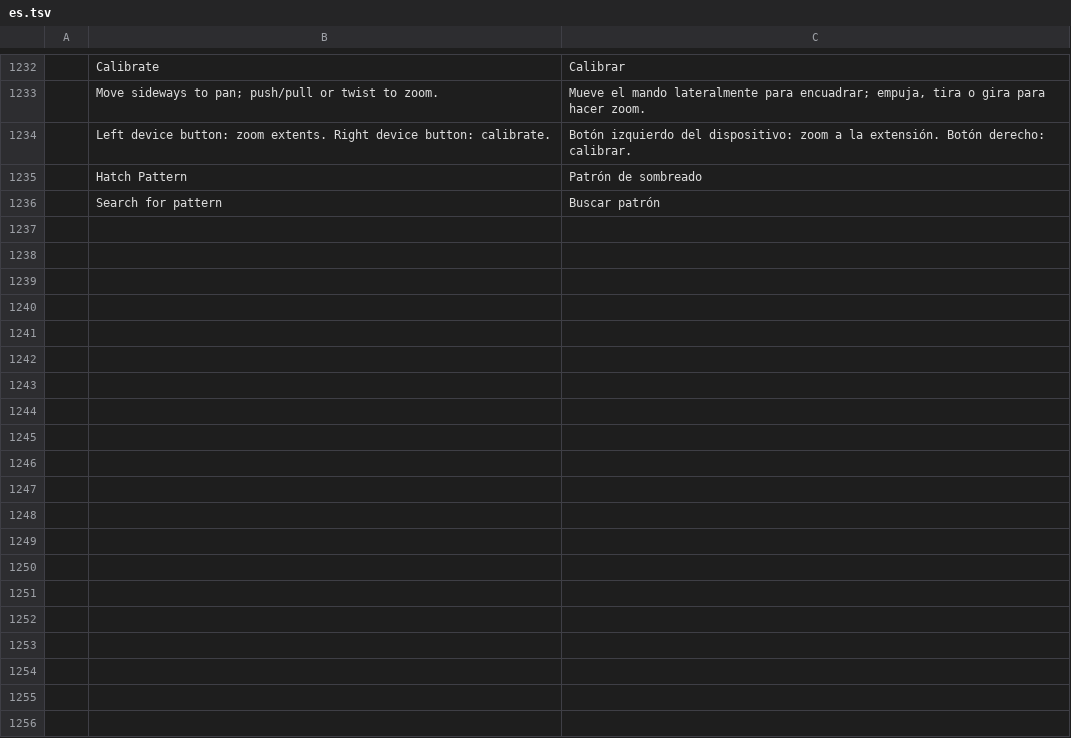
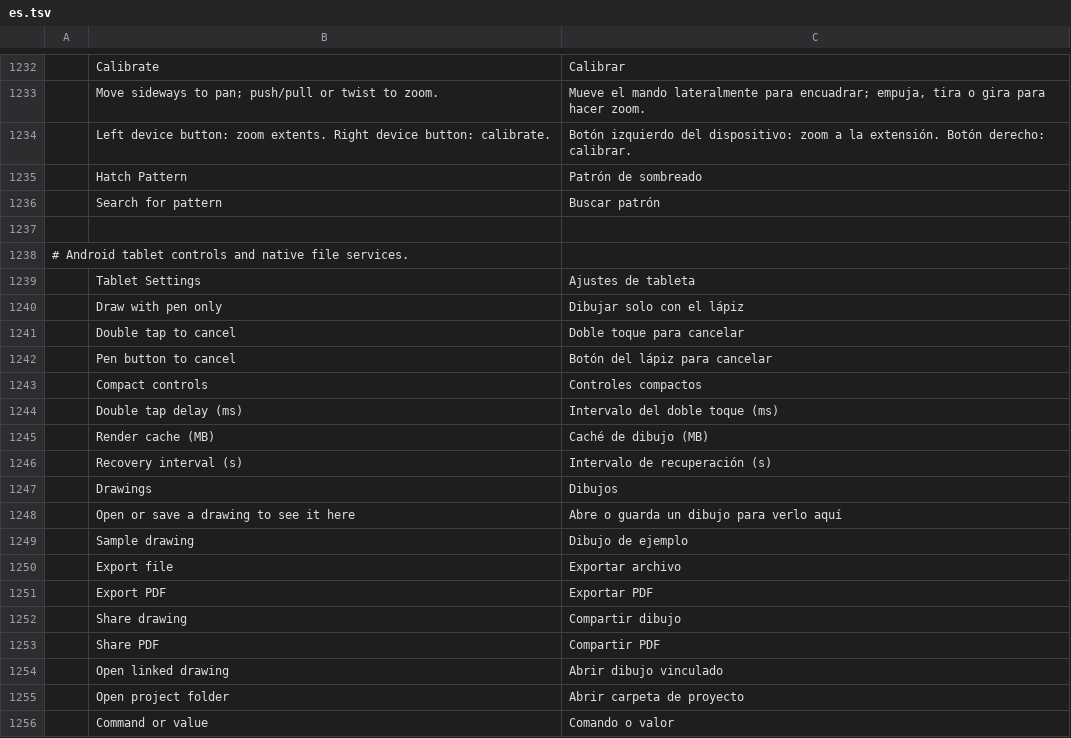
Before and after one commit to Ilaiyabharathyr/CadCraft, a TSV file: crates/ui-egui/src/i18n/es.tsv, drawn as a sheet; only a part is shown, gaps mark what is left out; the diff covers the shown part only; the diff names each change by its address in the sheet, - before the commit and + after, or states it on an @@ line.

Commit message:
Improve Android tablet saving, recovery and pen controls (Preview 5)
Add progressive per-drawing recovery with durable current/previous indexes and retained failed records. Coalesce background checkpoints, reuse unchanged DXF snapshots, flush on lifecycle pause and preserve tablet preferences and views without overriding SAVETIME.

Run manual saves and PDF exports in a bounded worker. Acknowledge the captured drawing version, preserve newer edits and the chosen DXF format, and complete save-and-close only after a successful clean save. Add native filename entry, read-only sharing, optional linked-document saves with an original backup, project-folder imports and content-URI opening.

Keep pen hover distinct from finger gestures, handle canceled contacts and palm events, offer pen-only drawing and configurable double-tap/barrel cancellation, keep the cursor visible after resizing, increase/adapt controls, trim render caches and replace idle document polling with notifications. Complete Spanish tablet/native labels and package version 6205 / 0.6.2-tablet-preview.5.

Validation: all 1,660 existing tests and six cargo xtask ci gates; Android ARM64 and desktop-preview Clippy; signed ARM64/x86_64 APKs with the existing certificate and 16 KB alignment; external input, save/version/close, recovery-failure and PDF checks; rendered tablet UI at wide/narrow sizes. Android device runtime remains unverified because the software emulator did not finish booting. No repository tests or roadmap/README edits added.

```diff
--- a/crates/ui-egui/src/i18n/es.tsv
+++ b/crates/ui-egui/src/i18n/es.tsv
+row 1237: (empty)
+row 1238: # Android tablet controls and native file services.
+row 1239:  | Tablet Settings | Ajustes de tableta
+row 1240:  | Draw with pen only | Dibujar solo con el lápiz
+row 1241:  | Double tap to cancel | Doble toque para cancelar
+row 1242:  | Pen button to cancel | Botón del lápiz para cancelar
+row 1243:  | Compact controls | Controles compactos
+row 1244:  | Double tap delay (ms) | Intervalo del doble toque (ms)
+row 1245:  | Render cache (MB) | Caché de dibujo (MB)
+row 1246:  | Recovery interval (s) | Intervalo de recuperación (s)
+row 1247:  | Drawings | Dibujos
+row 1248:  | Open or save a drawing to see it here | Abre o guarda un dibujo para verlo aquí
+row 1249:  | Sample drawing | Dibujo de ejemplo
+row 1250:  | Export file | Exportar archivo
+row 1251:  | Export PDF | Exportar PDF
+row 1252:  | Share drawing | Compartir dibujo
+row 1253:  | Share PDF | Compartir PDF
+row 1254:  | Open linked drawing | Abrir dibujo vinculado
+row 1255:  | Open project folder | Abrir carpeta de proyecto
+row 1256:  | Command or value | Comando o valor
```
Also changed, not shown: 36 added rows elsewhere in this file, crates/ui-egui/src/i18n/uk.tsv, 17 other files.
